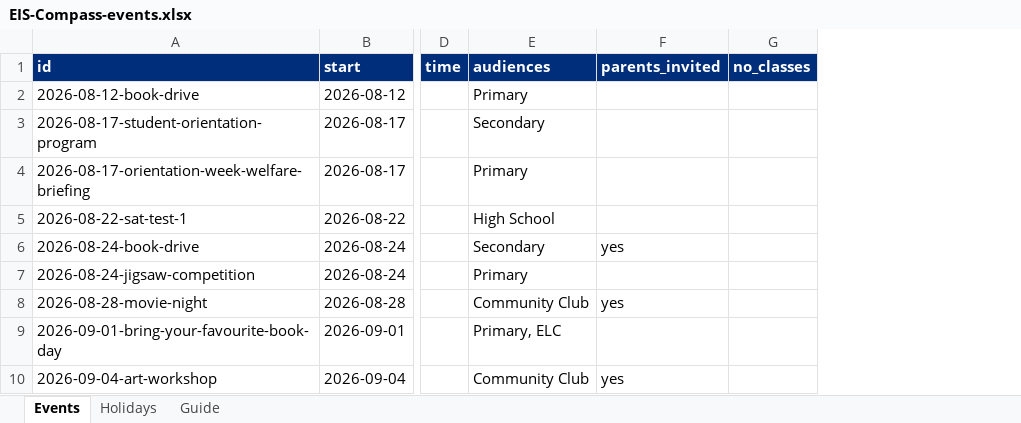
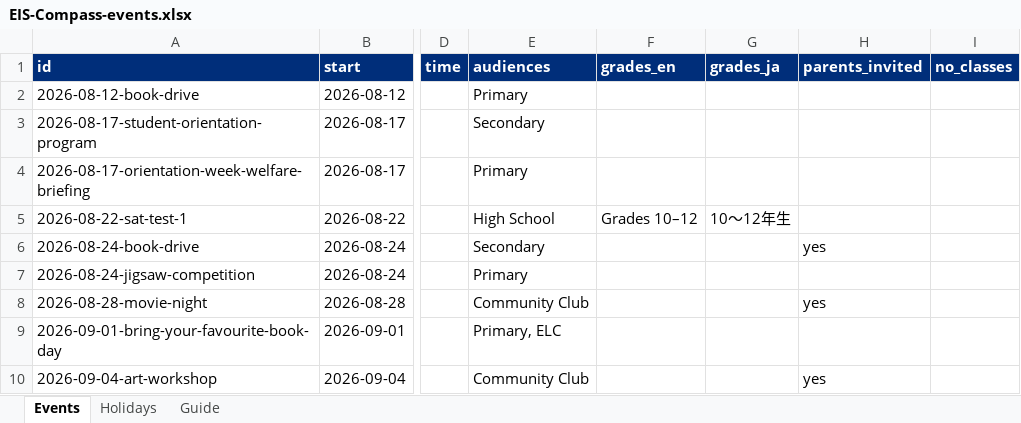
Before and after one commit to b69s/eis-compass, an Excel workbook: admin/EIS-Compass-events.xlsx, sheet Events, drawn as a sheet; only a part is shown, gaps mark what is left out; values as stored, in another font and other column widths than the file's, no borders; the diff names each change by its address in the sheet, - before the commit and + after, or states it on an @@ line.

```diff
--- a/admin/EIS-Compass-events.xlsx (sheet Events)
+++ b/admin/EIS-Compass-events.xlsx (sheet Events)
+column F (grades_en), row 5: Grades 10–12
+column G (grades_ja), row 5: 10〜12年生
```
Also changed, not shown: sheet Guide, 9 other files.
